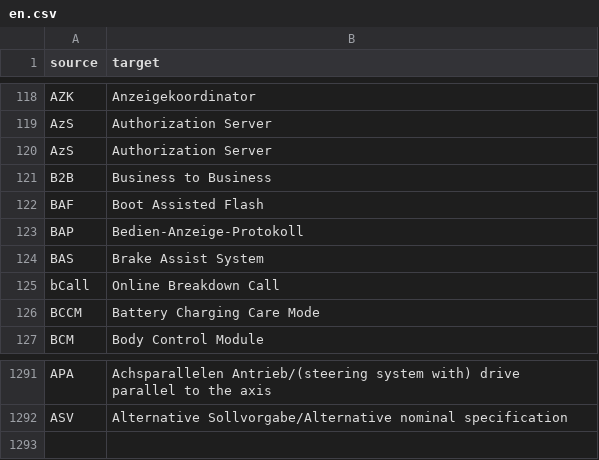
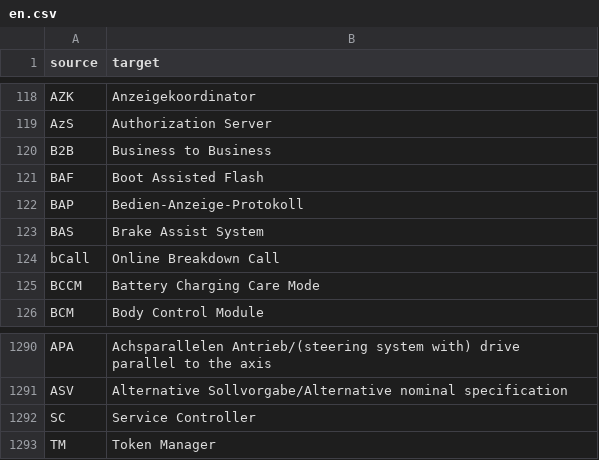
Before and after one commit to genify/vw-abbreviation, a CSV file: locale/en.csv, drawn as a sheet; only a part is shown, gaps mark what is left out; removed rows and columns are numbered as before the commit, all else as after; the diff names each change by its address in the sheet, - before the commit and + after, or states it on an @@ line.

Commit message:
Translated using Weblate (English)
Currently translated at 100.0% (1175 of 1175 strings)

Translation: VW Abbreviation/Gloassy
Translate-URL: http://weblate.example.com/projects/vw-abbreviation/vw-abbreviation-repos/en/

```diff
--- a/locale/en.csv
+++ b/locale/en.csv
-row 120: AzS | Authorization Server
+row 1292: SC | Service Controller
+row 1293: TM | Token Manager
```
